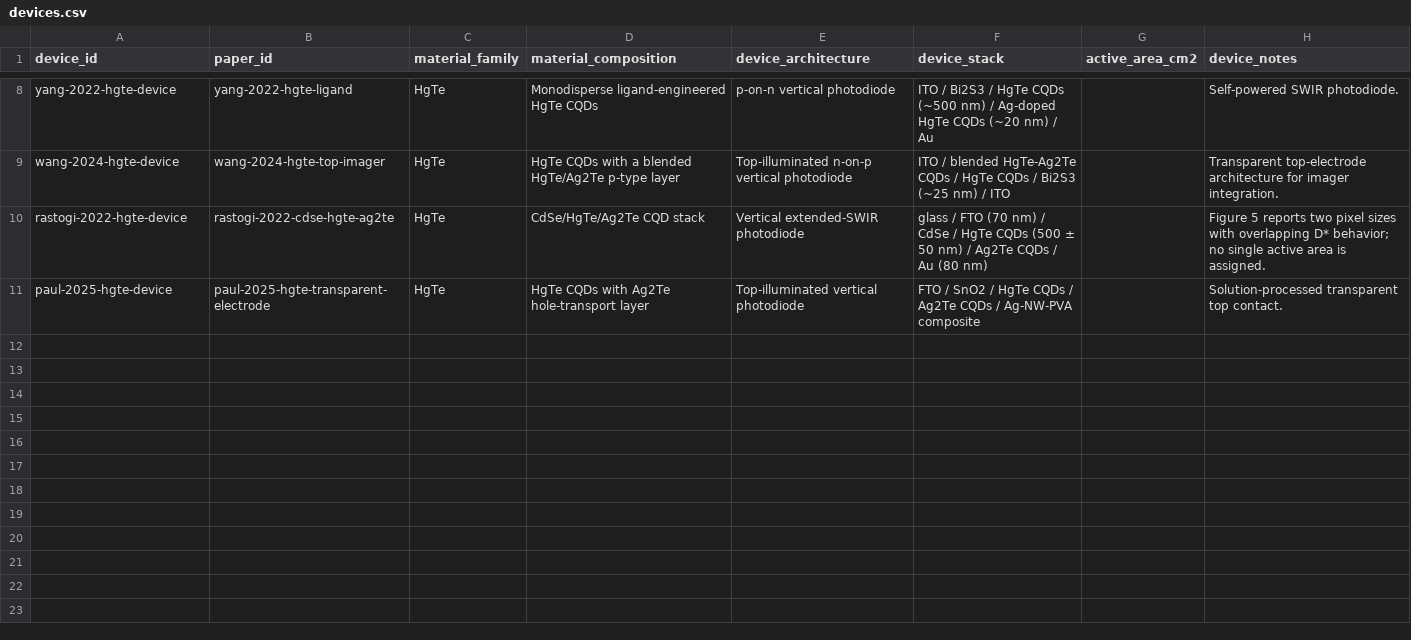
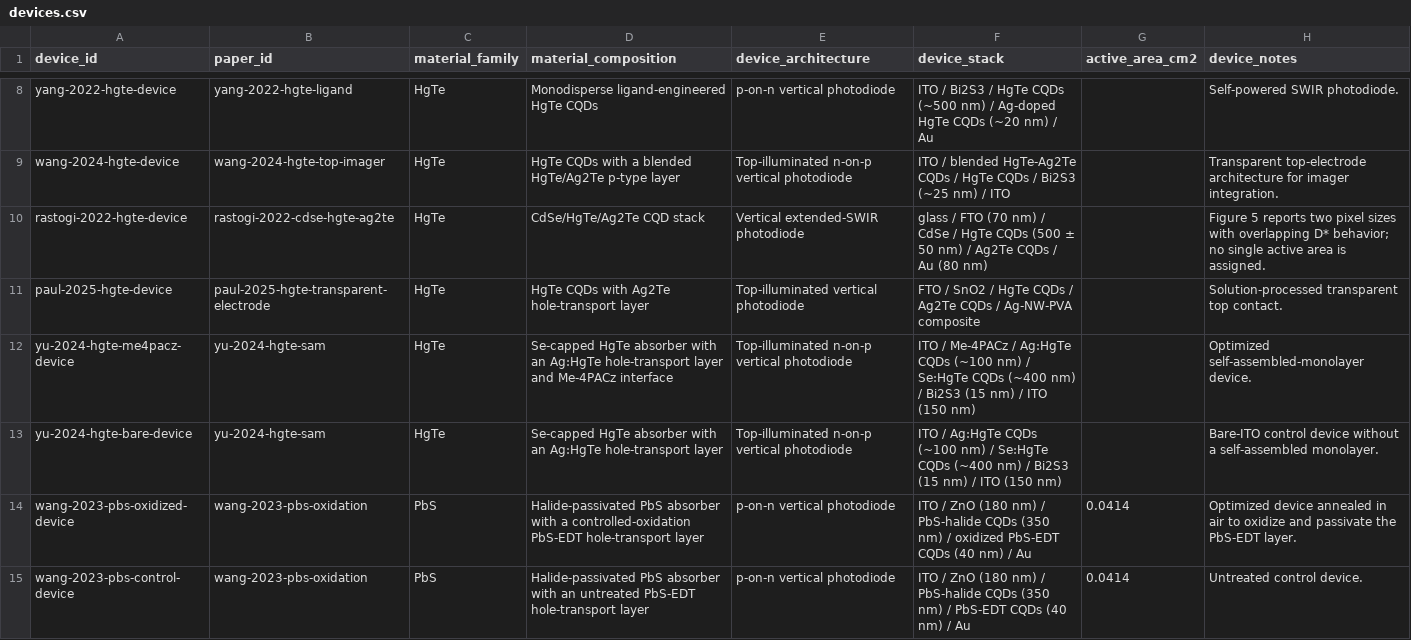
Before and after one commit to Shlok-Joseph-Paul/cQD-Detector-Compiler-and-Verifier, a CSV file: data/devices.csv, drawn as a sheet; only a part is shown, gaps mark what is left out; the diff names each change by its address in the sheet, - before the commit and + after, or states it on an @@ line.

```diff
--- a/data/devices.csv
+++ b/data/devices.csv
+row 12: yu-2024-hgte-me4pacz-device | yu-2024-hgte-sam | HgTe | Se-capped HgTe absorber with an Ag:HgTe hole-transport layer and Me-4PACz interface | Top-illuminated n-on-p vertical photodiode | ITO / Me-4PACz / Ag:HgTe CQDs (~100 nm) / Se:HgTe CQDs (~400 nm) / Bi2S3 (15 nm) / ITO (150 nm) |  | Optimized self-assembled-monolayer device.
+row 13: yu-2024-hgte-bare-device | yu-2024-hgte-sam | HgTe | Se-capped HgTe absorber with an Ag:HgTe hole-transport layer | Top-illuminated n-on-p vertical photodiode | ITO / Ag:HgTe CQDs (~100 nm) / Se:HgTe CQDs (~400 nm) / Bi2S3 (15 nm) / ITO (150 nm) |  | Bare-ITO control device without a self-assembled monolayer.
+row 14: wang-2023-pbs-oxidized-device | wang-2023-pbs-oxidation | PbS | Halide-passivated PbS absorber with a controlled-oxidation PbS-EDT hole-transport layer | p-on-n vertical photodiode | ITO / ZnO (180 nm) / PbS-halide CQDs (350 nm) / oxidized PbS-EDT CQDs (40 nm) / Au | 0.0414 | Optimized device annealed in air to oxidize and passivate the PbS-EDT layer.
+row 15: wang-2023-pbs-control-device | wang-2023-pbs-oxidation | PbS | Halide-passivated PbS absorber with an untreated PbS-EDT hole-transport layer | p-on-n vertical photodiode | ITO / ZnO (180 nm) / PbS-halide CQDs (350 nm) / PbS-EDT CQDs (40 nm) / Au | 0.0414 | Untreated control device.
```
Also changed, not shown: data/measurements.csv, data/papers.csv, 2 other files.
